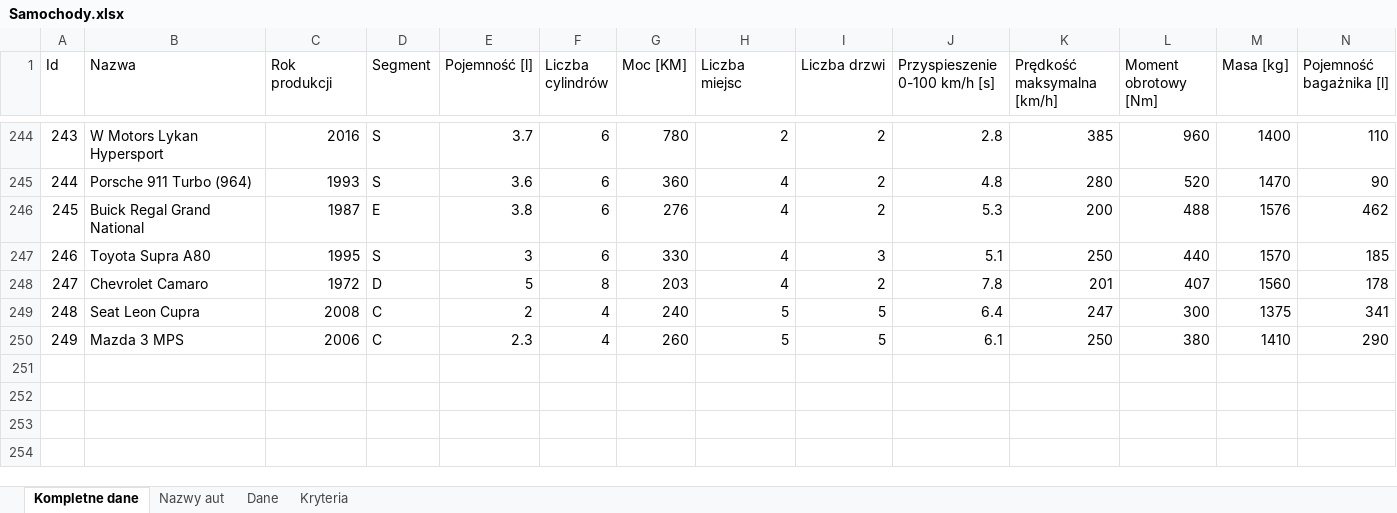
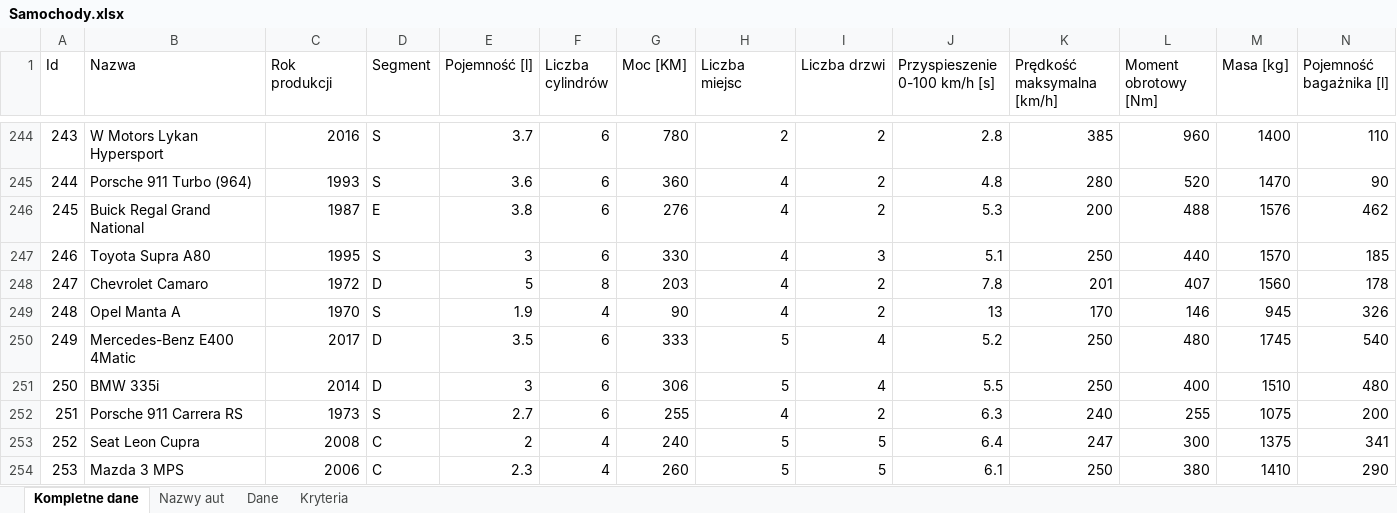
Before and after one commit to HubertMarczuk/PracaInz, an Excel workbook: Samochody.xlsx, sheet Kompletne dane, drawn as a sheet; only a part is shown, gaps mark what is left out; values as stored, in another font and other column widths than the file's, no borders; addresses are those after the commit; rows hold the shown columns only; the diff names each change by its address in the sheet, - before the commit and + after, or states it on an @@ line.

```diff
--- a/Samochody.xlsx (sheet Kompletne dane)
+++ b/Samochody.xlsx (sheet Kompletne dane)
+row 249: 248 | Opel Manta A | 1970 | S | 1.9 | 4 | 90 | 4 | 2 | 13 | 170 | 146 | 945 | 326
+row 250: 249 | Mercedes-Benz E400 4Matic | 2017 | D | 3.5 | 6 | 333 | 5 | 4 | 5.2 | 250 | 480 | 1745 | 540
+row 251: 250 | BMW 335i | 2014 | D | 3 | 6 | 306 | 5 | 4 | 5.5 | 250 | 400 | 1510 | 480
+row 252: 251 | Porsche 911 Carrera RS | 1973 | S | 2.7 | 6 | 255 | 4 | 2 | 6.3 | 240 | 255 | 1075 | 200
@@ column A (Id) renumbered from row 253 down @@
```
Also changed, not shown: sheet Dane, formulas that keep their value, wyniki.xlsx, 3 other files.
